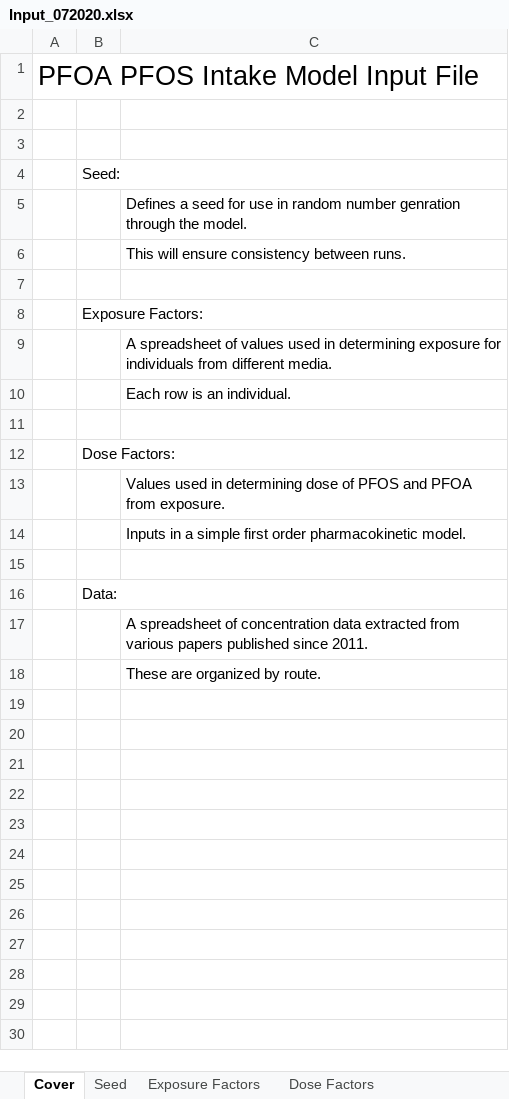
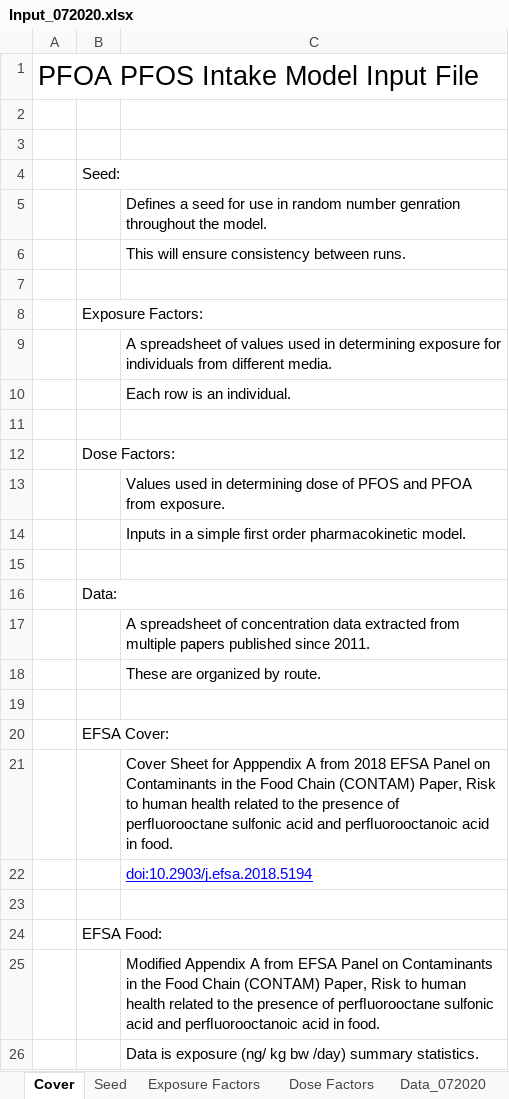
Before and after one commit to AlexanderEast/LorberEgeghy4, an Excel workbook: input/Input_072020.xlsx, sheet Cover, drawn as a sheet; values as stored, in another font and other column widths than the file's, no borders; the diff names each change by its address in the sheet, - before the commit and + after, or states it on an @@ line.

Commit message:
Added 1st draft food Added 1st draft exposures

```diff
--- a/input/Input_072020.xlsx (sheet Cover)
+++ b/input/Input_072020.xlsx (sheet Cover)
+sheet tab: Data_072020
-C5: …number genration through the model.
+C5: …number genration throughout the model.
-C17: …extracted from various papers published…
+C17: …extracted from multiple papers published…
+row 19: (empty)
+row 20:  | EFSA Cover:
+row 21:  |  | Cover Sheet for Apppendix A from 2018 EFSA Panel on Contaminants in the Food Chain (CONTAM) Paper, Risk to human health related to the presence of perﬂuorooctane sulfonic acid and perﬂuorooctanoic acid in food.
+row 22:  |  | doi:10.2903/j.efsa.2018.5194
+row 23: (empty)
+row 24:  | EFSA Food:
+row 25:  |  | Modified Appendix A from EFSA Panel on Contaminants in the Food Chain (CONTAM) Paper, Risk to human health related to the presence of perﬂuorooctane sulfonic acid and perﬂuorooctanoic acid in food.
+row 26:  |  | Data is exposure (ng/ kg bw /day) summary statistics.
```
Also changed, not shown: sheet Dose Factors, other sheet tabs, charts or pictures, input/Eurofood_PFOS_PFOA_072020.xlsx, input/QA_Check_072020.xlsx, 5 other files.
